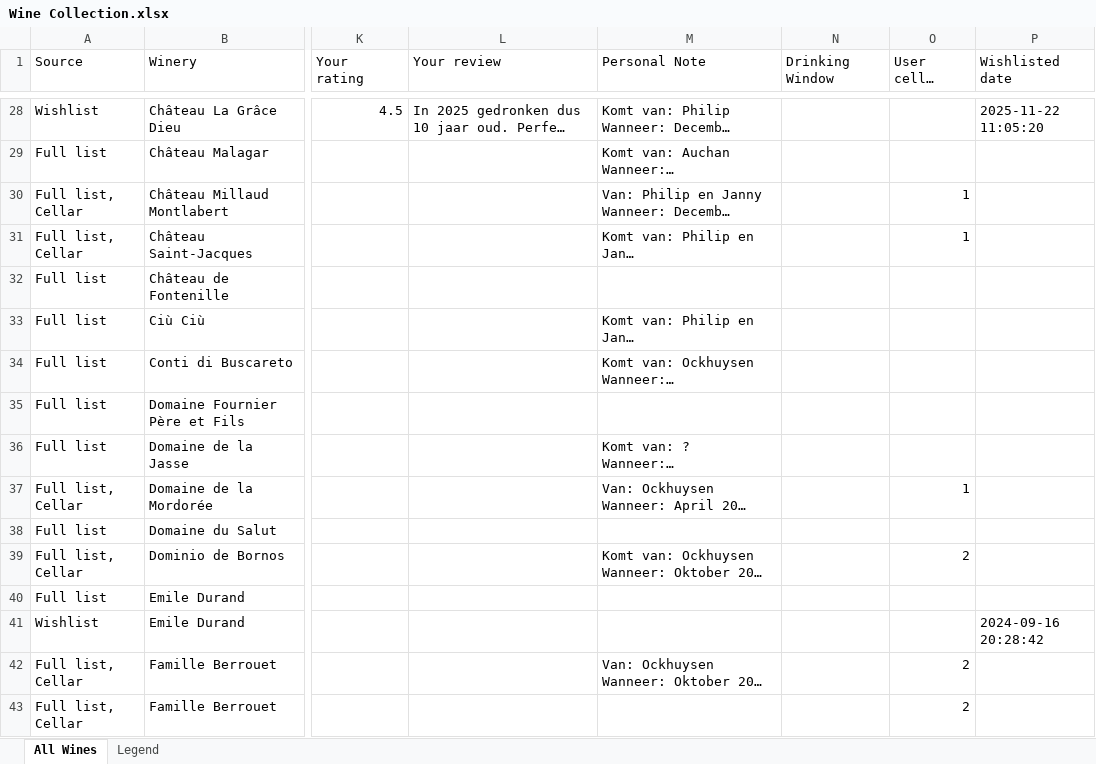
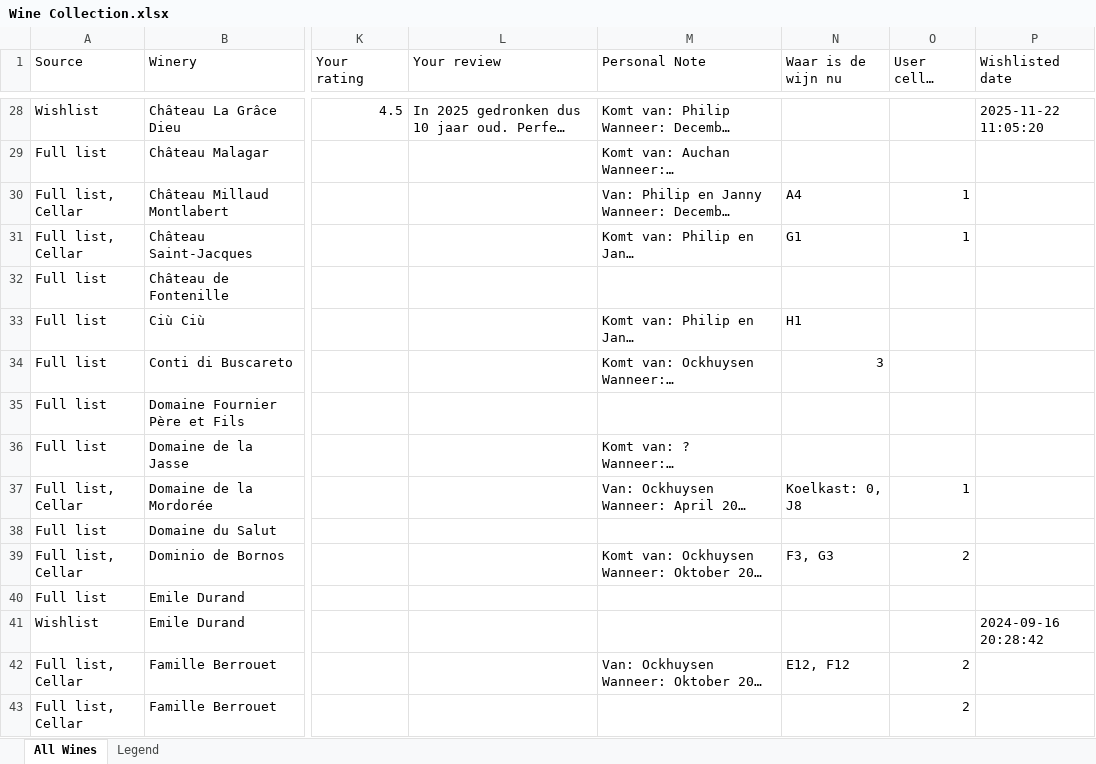
Before and after one commit to aruijter72/Vinage, an Excel workbook: Wine Collection.xlsx, sheet All Wines, drawn as a sheet; only a part is shown, gaps mark what is left out; long unchanged cells end in …; values as stored, in another font and other column widths than the file's, no cell formats; table styles not drawn; the diff covers the shown part only; the diff names each change by its address in the sheet, - before the commit and + after, or states it on an @@ line.

```diff
--- a/Wine Collection.xlsx (sheet All Wines)
+++ b/Wine Collection.xlsx (sheet All Wines)
-N1: Drinking Window
+N1: Waar is de wijn nu
-N30 (Waar is de wijn nu): (empty)
+N30 (Waar is de wijn nu): A4
-N31 (Waar is de wijn nu): (empty)
+N31 (Waar is de wijn nu): G1
-N33 (Waar is de wijn nu): (empty)
+N33 (Waar is de wijn nu): H1
-N34 (Waar is de wijn nu): (empty)
+N34 (Waar is de wijn nu): 3
-N37 (Waar is de wijn nu): (empty)
+N37 (Waar is de wijn nu): Koelkast: 0, J8
-N39 (Waar is de wijn nu): (empty)
+N39 (Waar is de wijn nu): F3, G3
-N42 (Waar is de wijn nu): (empty)
+N42 (Waar is de wijn nu): E12, F12
```
Also changed, not shown: 110 edited cells elsewhere in this sheet, cell formats, formulas that keep their value, 3 other files.
